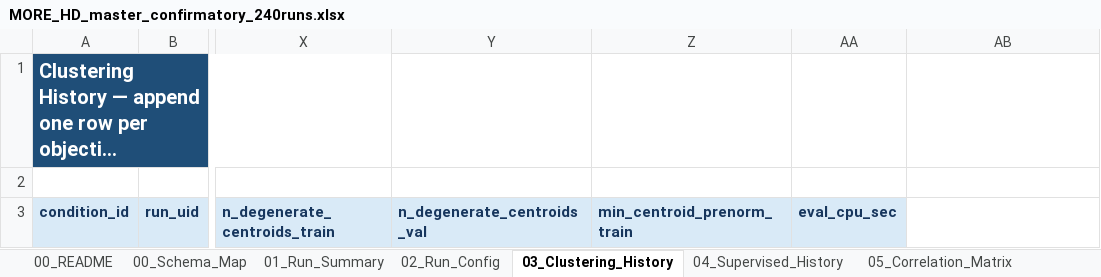
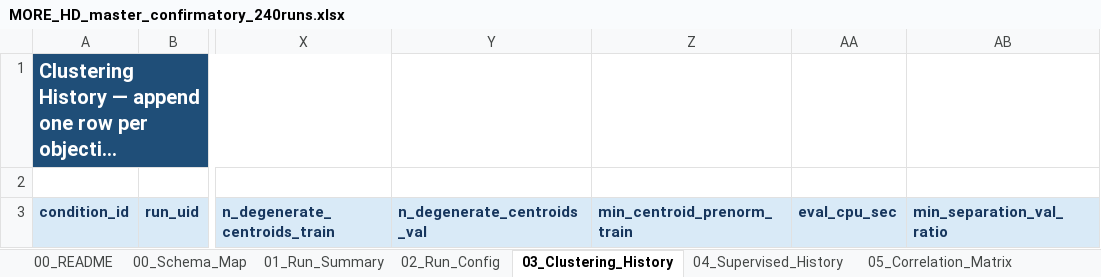
Before and after one commit to rexxar280903/MORE-HD-COMPLEX, an Excel workbook: MORE_HD_master_confirmatory_240runs.xlsx, sheet 03_Clustering_History, drawn as a sheet; only a part is shown, gaps mark what is left out; long unchanged cells end in …; values as stored, in another font and other column widths than the file's, no borders; the diff names each change by its address in the sheet, - before the commit and + after, or states it on an @@ line.

```diff
--- a/MORE_HD_master_confirmatory_240runs.xlsx (sheet 03_Clustering_History)
+++ b/MORE_HD_master_confirmatory_240runs.xlsx (sheet 03_Clustering_History)
-AB3: (empty)
+AB3: min_separation_val_ratio
-AB3 fill: none
+AB3 fill: #D9EAF7
```
Also changed, not shown: sheet 00_Schema_Map, sheet 13_Paired_Comparison, sheet 08_Dimension_Activity, sheet 12_Seed_Aggregation, sheet 01_Run_Summary, sheet 00_README, other sheet tabs, 3 other files.
